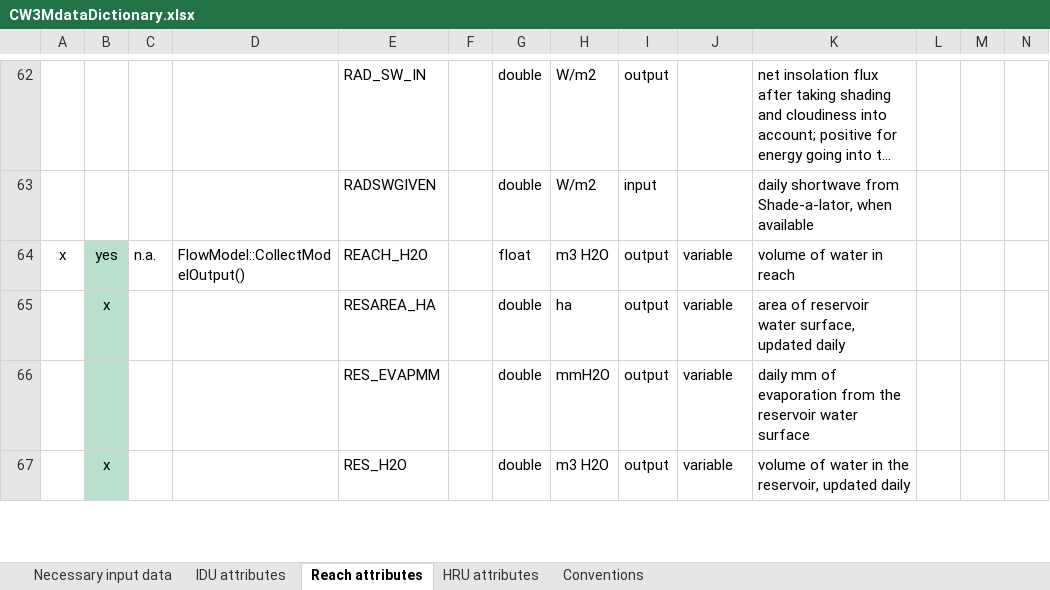
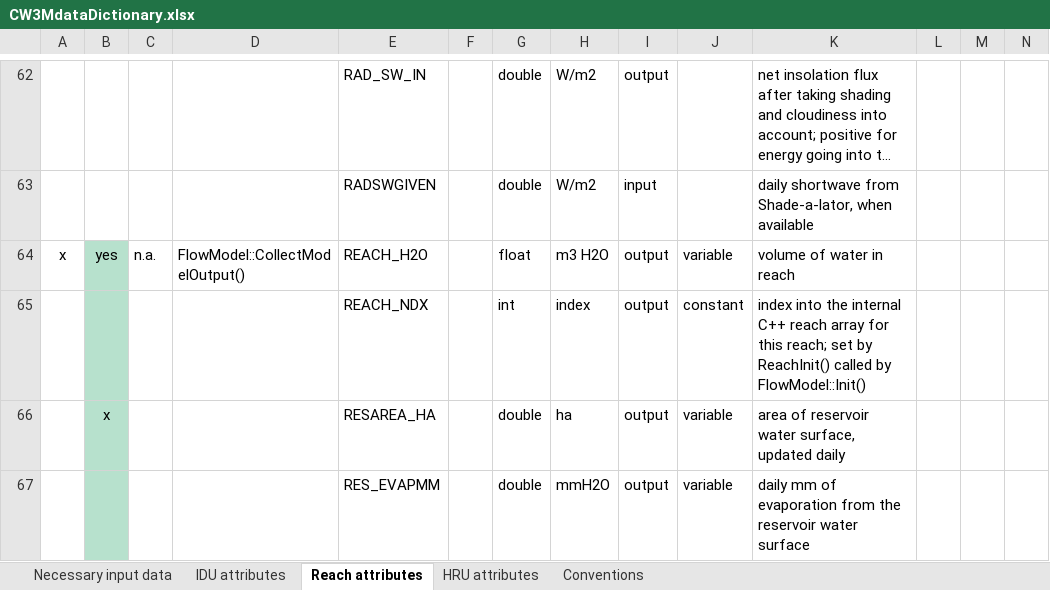
Before and after one commit to DavidConklin1947/CW3M, an Excel workbook: DataCW3M/CW3MdigitalHandbook/CW3MdataDictionary.xlsx, sheet Reach attributes, drawn as a sheet; only a part is shown, gaps mark what is left out; the shorter side is filled out with more unchanged rows; long unchanged cells end in …; values as stored, in another font and other column widths than the file's, no borders; conditional formats not drawn; the diff names each change by its address in the sheet, - before the commit and + after, or states it on an @@ line.

Commit message:
Continue developing the wetland model. Flow.cpp, .h - #define WETL_ID. Refine the Wetland class definition. Add AttInt() to FlowModel. Code up InitWetlands(). Refine QtoWetland(). Add a constructor for Wetland objects.  In the constructor for FlowModel, call RemoveAll() on m_scenarioArray, the array that holds pointers to the climate scenarios.

```diff
--- a/DataCW3M/CW3MdigitalHandbook/CW3MdataDictionary.xlsx (sheet Reach attributes)
+++ b/DataCW3M/CW3MdigitalHandbook/CW3MdataDictionary.xlsx (sheet Reach attributes)
+row 65:  |  |  |  | REACH_NDX |  | int | index | output | constant | index into the internal C++ reach array for this reach; set by ReachInit() called by FlowModel::Init()
```
Also changed, not shown: sheet IDU attributes, 3 other files.
